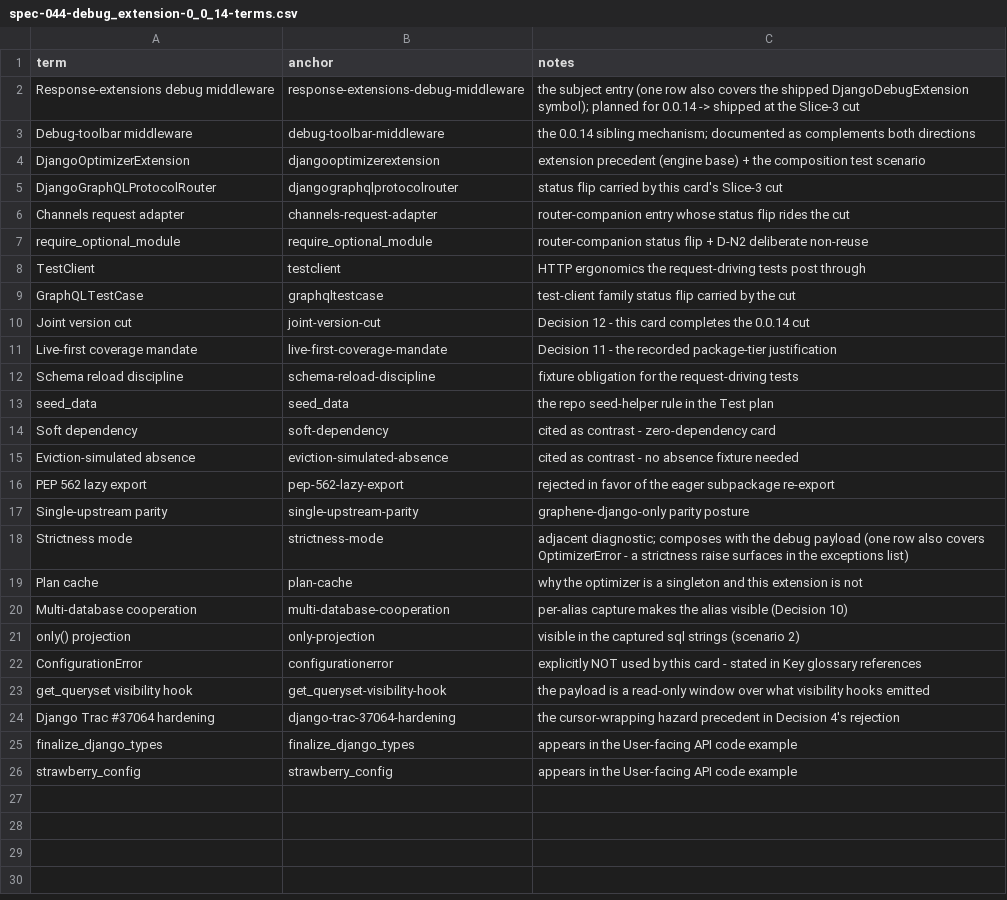
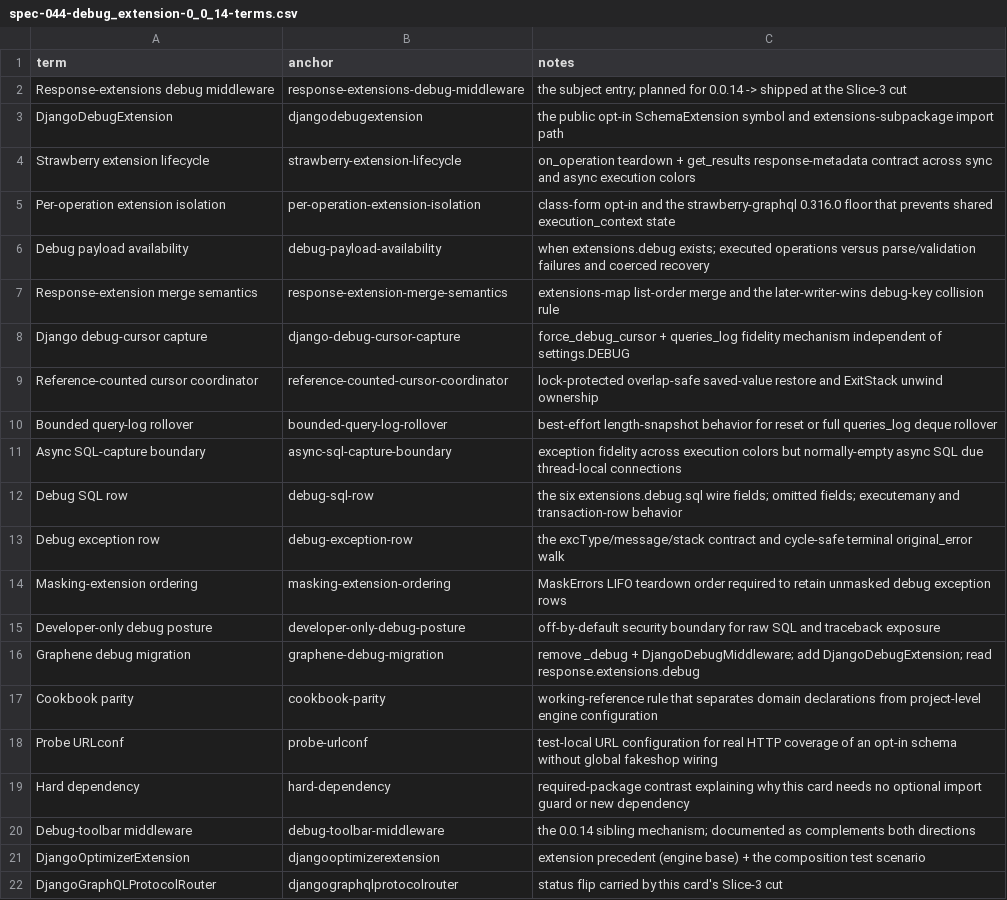
Before and after one commit to riodw/django-strawberry-framework, a CSV file: docs/spec-044-debug_extension-0_0_14-terms.csv, drawn as a sheet; only a part is shown; the shorter side is filled out with more unchanged rows.

Commit message:
feat(glossary): add glossary terms and update spec-044 subject entry

```diff
--- a/docs/spec-044-debug_extension-0_0_14-terms.csv
+++ b/docs/spec-044-debug_extension-0_0_14-terms.csv
@@ -1,3 +1,20 @@
 term,anchor,notes
-Response-extensions debug middleware,response-extensions-debug-middleware,the subject entry (one row also covers the shipped DjangoDebugExtension symbol); planned for 0.0.14 -> shipped at the Slice-3 cut
+Response-extensions debug middleware,response-extensions-debug-middleware,the subject entry; planned for 0.0.14 -> shipped at the Slice-3 cut
+DjangoDebugExtension,djangodebugextension,the public opt-in SchemaExtension symbol and extensions-subpackage import path
+Strawberry extension lifecycle,strawberry-extension-lifecycle,on_operation teardown + get_results response-metadata contract across sync and async execution colors
+Per-operation extension isolation,per-operation-extension-isolation,class-form opt-in and the strawberry-graphql 0.316.0 floor that prevents shared execution_context state
+Debug payload availability,debug-payload-availability,when extensions.debug exists; executed operations versus parse/validation failures and coerced recovery
+Response-extension merge semantics,response-extension-merge-semantics,extensions-map list-order merge and the later-writer-wins debug-key collision rule
+Django debug-cursor capture,django-debug-cursor-capture,force_debug_cursor + queries_log fidelity mechanism independent of settings.DEBUG
+Reference-counted cursor coordinator,reference-counted-cursor-coordinator,lock-protected overlap-safe saved-value restore and ExitStack unwind ownership
+Bounded query-log rollover,bounded-query-log-rollover,best-effort length-snapshot behavior for reset or full queries_log deque rollover
+Async SQL-capture boundary,async-sql-capture-boundary,exception fidelity across execution colors but normally-empty async SQL due thread-local connections
+Debug SQL row,debug-sql-row,the six extensions.debug.sql wire fields; omitted fields; executemany and transaction-row behavior
+Debug exception row,debug-exception-row,the excType/message/stack contract and cycle-safe terminal original_error walk
+Masking-extension ordering,masking-extension-ordering,MaskErrors LIFO teardown order required to retain unmasked debug exception rows
+Developer-only debug posture,developer-only-debug-posture,off-by-default security boundary for raw SQL and traceback exposure
+Graphene debug migration,graphene-debug-migration,remove _debug + DjangoDebugMiddleware; add DjangoDebugExtension; read response.extensions.debug
+Cookbook parity,cookbook-parity,working-reference rule that separates domain declarations from project-level engine configuration
+Probe URLconf,probe-urlconf,test-local URL configuration for real HTTP coverage of an opt-in schema without global fakeshop wiring
+Hard dependency,hard-dependency,required-package contrast explaining why this card needs no optional import guard or new dependency
 Debug-toolbar middleware,debug-toolbar-middleware,the 0.0.14 sibling mechanism; documented as complements both directions
```
Also changed, not shown: 3 other files.
